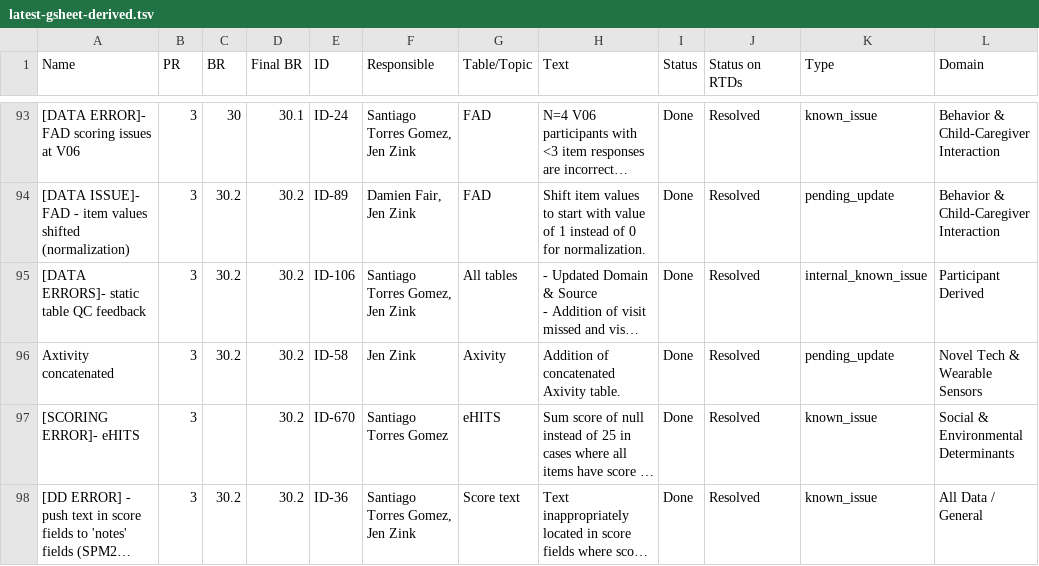
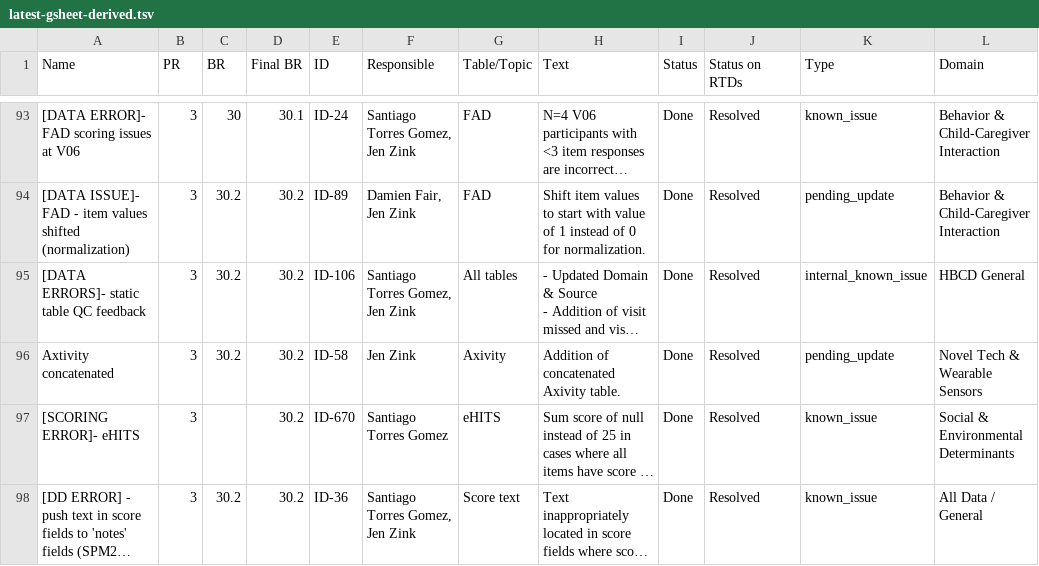
Before and after one commit to DCAN-Labs/hbcd-docs-internal, a TSV file: tools/data/latest-gsheet-derived.tsv, drawn as a sheet; only a part is shown, gaps mark what is left out; long unchanged cells end in …; the diff covers the shown part only; the diff names each change by its address in the sheet, - before the commit and + after, or states it on an @@ line.

Commit message:
change remaining strings from Participant Derived to HBCD General

```diff
--- a/tools/data/latest-gsheet-derived.tsv
+++ b/tools/data/latest-gsheet-derived.tsv
-L95 (Domain): Participant Derived
+L95 (Domain): HBCD General
```
Also changed, not shown: 11 edited cells elsewhere in this file, 3 other files.
